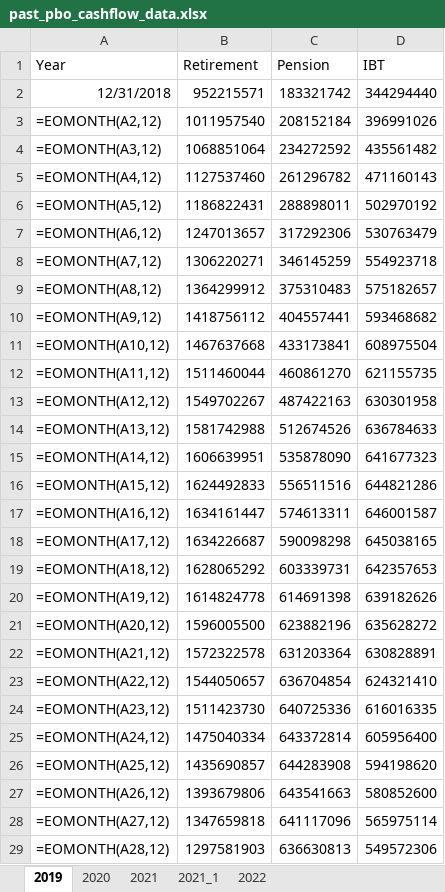
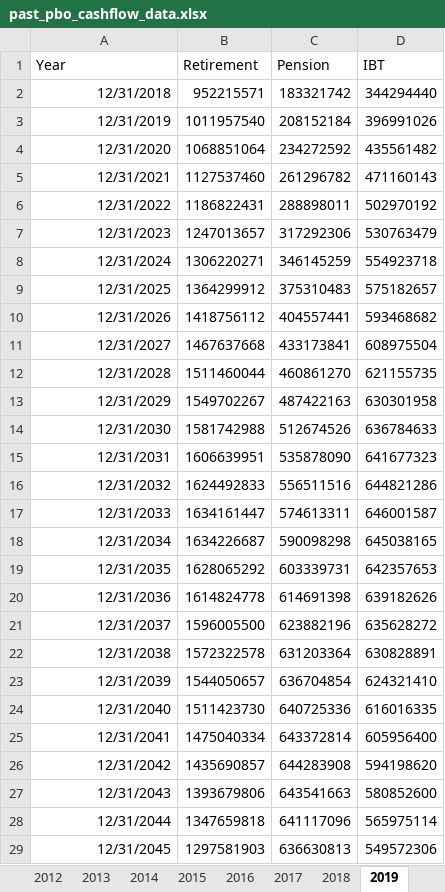
Before and after one commit to pforjoe/SAA, an Excel workbook: data/time_series/past_pbo_cashflow_data.xlsx, sheet 2019, drawn as a sheet; only a part is shown; values as stored, in another font and other column widths than the file's, no borders; formulas are shown in place of their values; the diff covers the shown part only; the diff names each change by its address in the sheet, - before the commit and + after, or states it on an @@ line.

```diff
--- a/data/time_series/past_pbo_cashflow_data.xlsx (sheet 2019)
+++ b/data/time_series/past_pbo_cashflow_data.xlsx (sheet 2019)
+sheet tab: 2012
+sheet tab: 2013
+sheet tab: 2014
+sheet tab: 2015
+sheet tab: 2016
+sheet tab: 2017
+sheet tab: 2018
-A3 (Year): =EOMONTH(A2,12)
+A3 (Year): 12/31/2019
-A4 (Year): =EOMONTH(A3,12)
+A4 (Year): 12/31/2020
-A5 (Year): =EOMONTH(A4,12)
+A5 (Year): 12/31/2021
-A6 (Year): =EOMONTH(A5,12)
+A6 (Year): 12/31/2022
-A7 (Year): =EOMONTH(A6,12)
+A7 (Year): 12/31/2023
-A8 (Year): =EOMONTH(A7,12)
+A8 (Year): 12/31/2024
-A9 (Year): =EOMONTH(A8,12)
+A9 (Year): 12/31/2025
-A10 (Year): =EOMONTH(A9,12)
+A10 (Year): 12/31/2026
-A11 (Year): =EOMONTH(A10,12)
+A11 (Year): 12/31/2027
-A12 (Year): =EOMONTH(A11,12)
+A12 (Year): 12/31/2028
-A13 (Year): =EOMONTH(A12,12)
+A13 (Year): 12/31/2029
-A14 (Year): =EOMONTH(A13,12)
+A14 (Year): 12/31/2030
-A15 (Year): =EOMONTH(A14,12)
+A15 (Year): 12/31/2031
-A16 (Year): =EOMONTH(A15,12)
+A16 (Year): 12/31/2032
-A17 (Year): =EOMONTH(A16,12)
+A17 (Year): 12/31/2033
-A18 (Year): =EOMONTH(A17,12)
+A18 (Year): 12/31/2034
-A19 (Year): =EOMONTH(A18,12)
+A19 (Year): 12/31/2035
-A20 (Year): =EOMONTH(A19,12)
+A20 (Year): 12/31/2036
-A21 (Year): =EOMONTH(A20,12)
+A21 (Year): 12/31/2037
-A22 (Year): =EOMONTH(A21,12)
+A22 (Year): 12/31/2038
-A23 (Year): =EOMONTH(A22,12)
+A23 (Year): 12/31/2039
-A24 (Year): =EOMONTH(A23,12)
+A24 (Year): 12/31/2040
-A25 (Year): =EOMONTH(A24,12)
+A25 (Year): 12/31/2041
-A26 (Year): =EOMONTH(A25,12)
+A26 (Year): 12/31/2042
-A27 (Year): =EOMONTH(A26,12)
+A27 (Year): 12/31/2043
-A28 (Year): =EOMONTH(A27,12)
+A28 (Year): 12/31/2044
-A29 (Year): =EOMONTH(A28,12)
+A29 (Year): 12/31/2045
```
Also changed, not shown: 52 edited cells elsewhere in this sheet, other sheet tabs, 4 other files.
